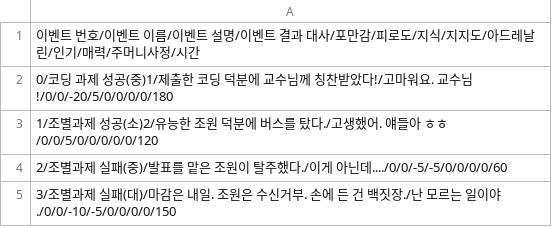
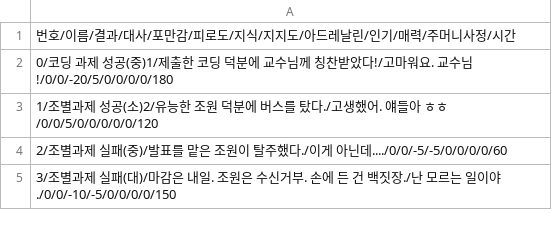
Before and after one commit to Box5789/GrowYJ, a CSV file: Assets/Resources/공부.csv, drawn as a sheet.

```diff
--- a/Assets/Resources/공부.csv
+++ b/Assets/Resources/공부.csv
@@ -1,2 +1,2 @@
-이벤트 번호/이벤트 이름/이벤트 설명/이벤트 결과 대사/포만감/피로도/지식/지지도/아드레날린/인기/매력/주머니사정/시간
+번호/이름/결과/대사/포만감/피로도/지식/지지도/아드레날린/인기/매력/주머니사정/시간
 0/코딩 과제 성공(중)1/제출한 코딩 덕분에 교수님께 칭찬받았다!/고마워요. 교수님!/0/0/-20/5/0/0/0/0/180
```
Also changed, not shown: 46 other files.
